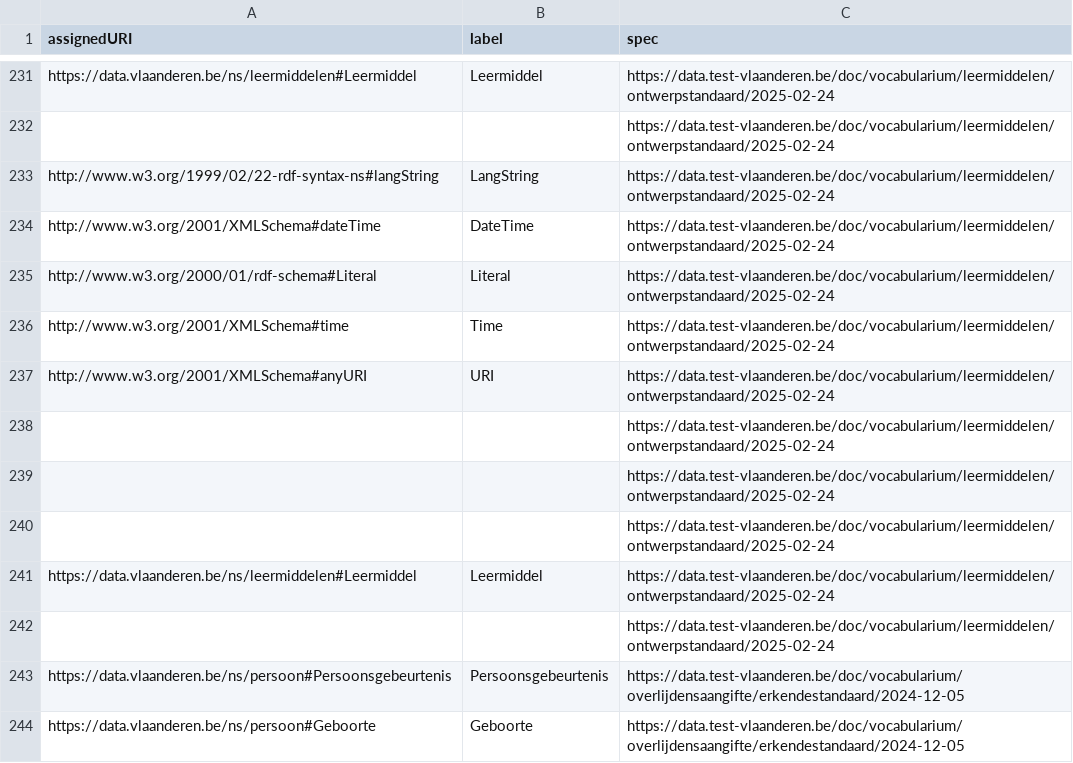
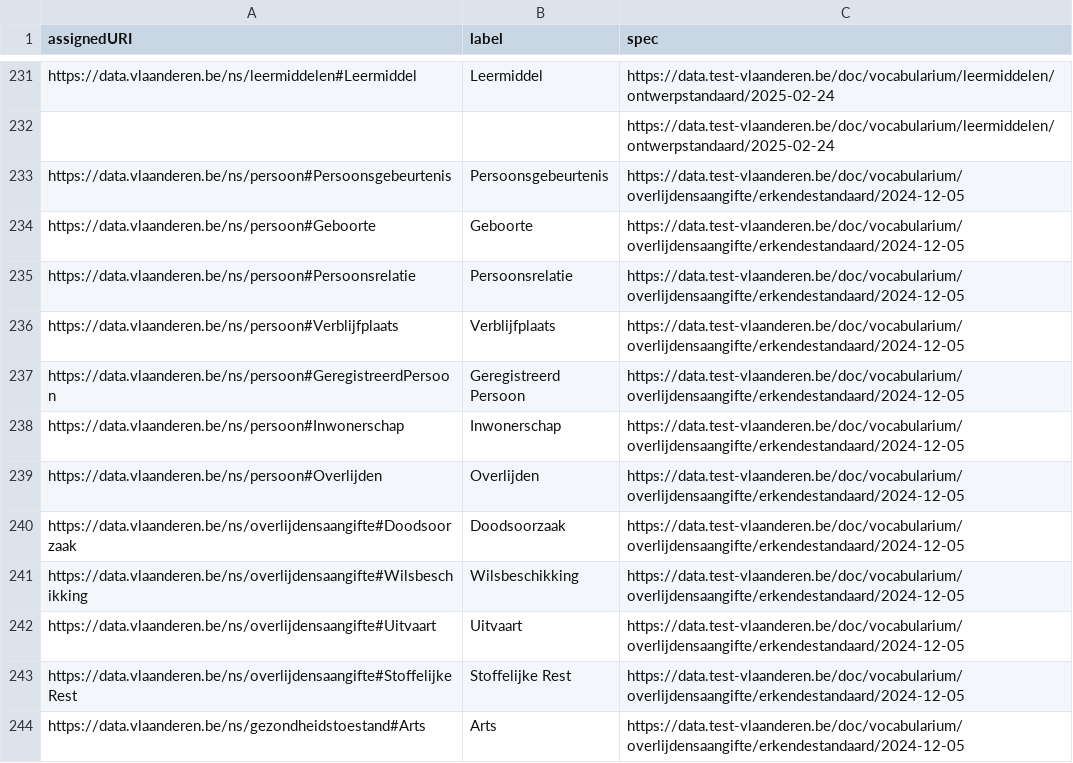
Before and after one commit to Informatievlaanderen/data.vlaanderen.be-statistics, a CSV file: root.classes.voc.csv, drawn as a sheet; only a part is shown, gaps mark what is left out; the shorter side is filled out with more unchanged rows.

```diff
--- a/root.classes.voc.csv
+++ b/root.classes.voc.csv
@@ -232,12 +232,2 @@
 ,,"https://data.test-vlaanderen.be/doc/vocabularium/leermiddelen/ontwerpstandaard/2025-02-24"
-"http://www.w3.org/1999/02/22-rdf-syntax-ns#langString","LangString","https://data.test-vlaanderen.be/doc/vocabularium/leermiddelen/ontwerpstandaard/2025-02-24"
-"http://www.w3.org/2001/XMLSchema#dateTime","DateTime","https://data.test-vlaanderen.be/doc/vocabularium/leermiddelen/ontwerpstandaard/2025-02-24"
-"http://www.w3.org/2000/01/rdf-schema#Literal","Literal","https://data.test-vlaanderen.be/doc/vocabularium/leermiddelen/ontwerpstandaard/2025-02-24"
-"http://www.w3.org/2001/XMLSchema#time","Time","https://data.test-vlaanderen.be/doc/vocabularium/leermiddelen/ontwerpstandaard/2025-02-24"
-"http://www.w3.org/2001/XMLSchema#anyURI","URI","https://data.test-vlaanderen.be/doc/vocabularium/leermiddelen/ontwerpstandaard/2025-02-24"
-,,"https://data.test-vlaanderen.be/doc/vocabularium/leermiddelen/ontwerpstandaard/2025-02-24"
-,,"https://data.test-vlaanderen.be/doc/vocabularium/leermiddelen/ontwerpstandaard/2025-02-24"
-,,"https://data.test-vlaanderen.be/doc/vocabularium/leermiddelen/ontwerpstandaard/2025-02-24"
-"https://data.vlaanderen.be/ns/leermiddelen#Leermiddel","Leermiddel","https://data.test-vlaanderen.be/doc/vocabularium/leermiddelen/ontwerpstandaard/2025-02-24"
-,,"https://data.test-vlaanderen.be/doc/vocabularium/leermiddelen/ontwerpstandaard/2025-02-24"
 "https://data.vlaanderen.be/ns/persoon#Persoonsgebeurtenis","Persoonsgebeurtenis","https://data.test-vlaanderen.be/doc/vocabularium/overlijdensaangifte/erkendestandaard/2024-12-05"
```
Also changed, not shown: root.classes.ap.csv, root.properties.ap.csv, 25 other files.
